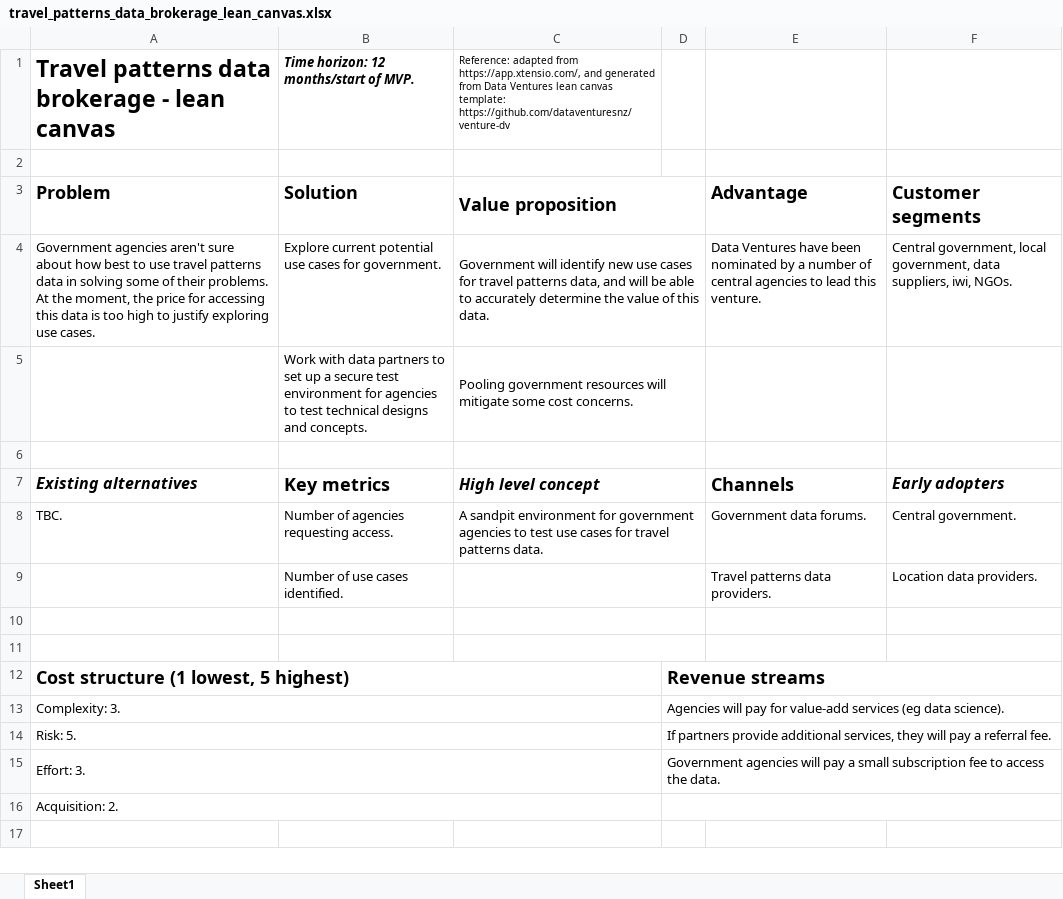
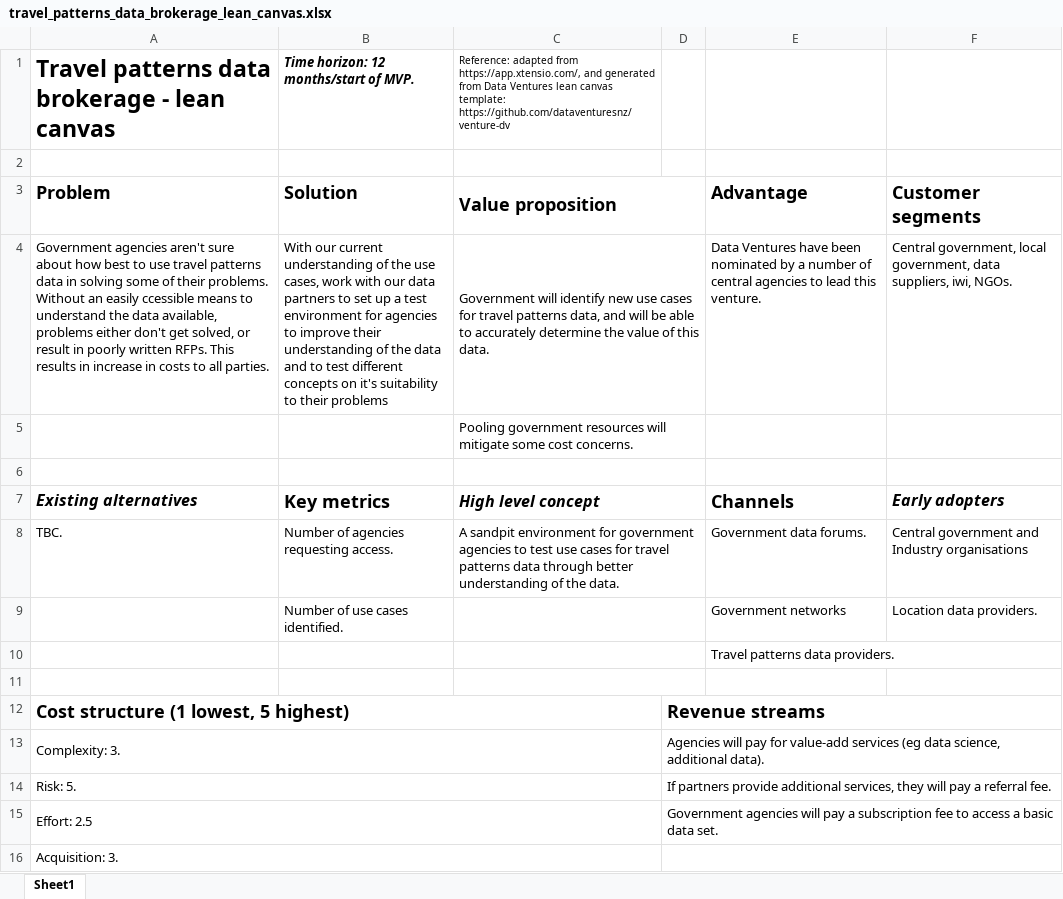
Before and after one commit to dataventuresnz/ventures, an Excel workbook: travel-patterns-data-brokerage/travel_patterns_data_brokerage_lean_canvas.xlsx, sheet Sheet1, drawn as a sheet; values as stored, in another font and other column widths than the file's, no borders; charts and pictures not drawn; the diff names each change by its address in the sheet, - before the commit and + after, or states it on an @@ line.

Commit message:
v2 of Lean Canvas

```diff
--- a/travel-patterns-data-brokerage/travel_patterns_data_brokerage_lean_canvas.xlsx (sheet Sheet1)
+++ b/travel-patterns-data-brokerage/travel_patterns_data_brokerage_lean_canvas.xlsx (sheet Sheet1)
-A4: …their problems. At the moment, the price for accessing this data is too high to justify exploring use cases.
+A4: …their problems. Without an easily ccessible means to understand the data available, problems either don't get solved, or result in poorly written RFPs. This results in increase in costs to all parties.
-B4: Explore current potential use cases for government.
+B4: With our current understanding of the use cases, work with our data partners to set up a test environment for agencies to improve their understanding of the data and to test different concepts on it's suitability to their problems
-B5: Work with data partners to set up a secure test environment for agencies to test technical designs and concepts.
+B5: (empty)
-C8: …travel patterns data.
+C8: …travel patterns data through better understanding of the data.
-F8: Central government.
+F8: Central government and Industry organisations
-E9: Travel patterns data providers.
+E9: Government networks
-E10: (empty)
+E10: Travel patterns data providers.
-D13: …(eg data science).
+D13: …(eg data science, additional data).
-A15: Effort: 3.
+A15: Effort: 2.5
-D15: …pay a small subscription fee to access the data.
+D15: …pay a subscription fee to access a basic data set.
-A16: Acquisition: 2.
+A16: Acquisition: 3.
```
Also changed, not shown: 3 other files.
